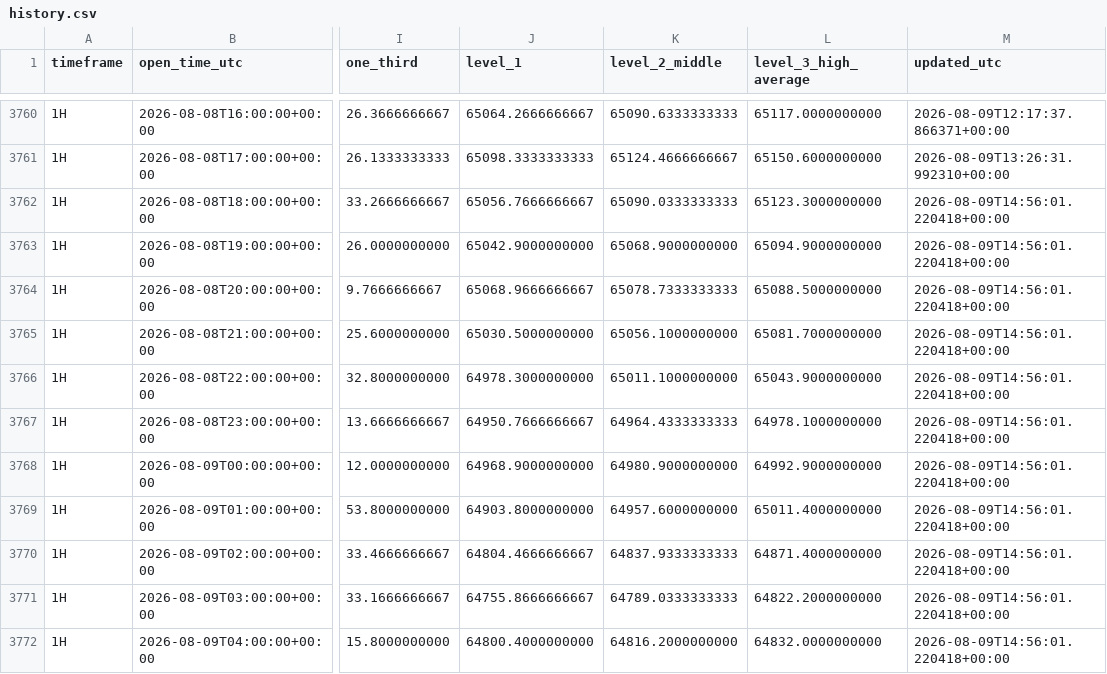
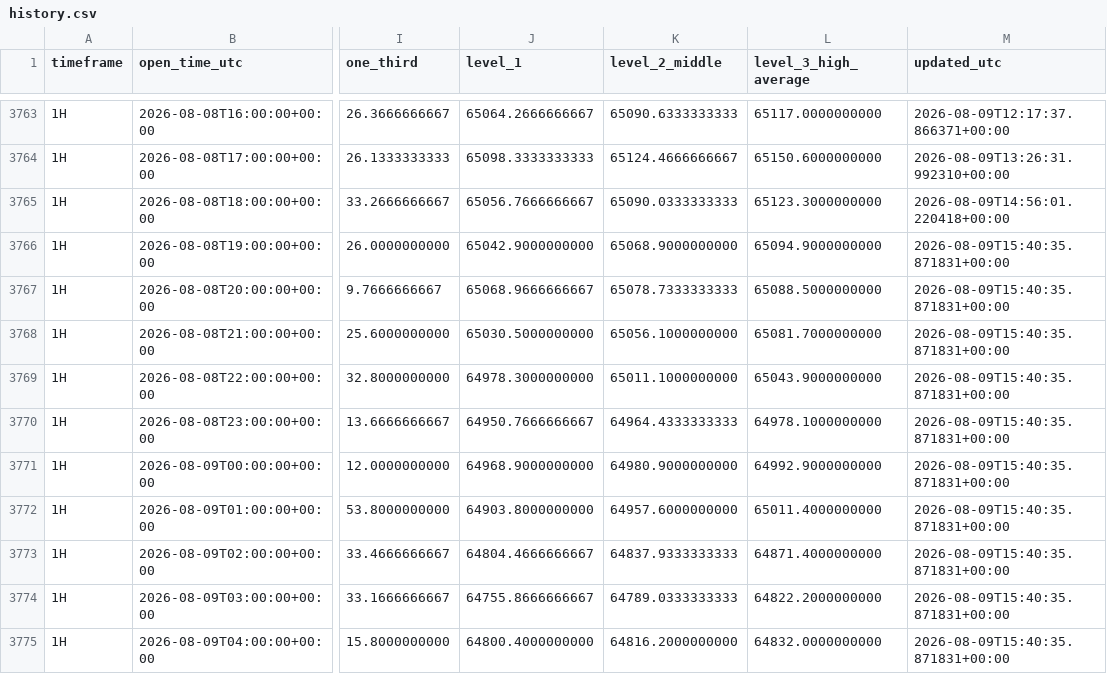
Before and after one commit to Einsteinmonkey/BTCRuleof3rds4hrs, a CSV file: results/history.csv, drawn as a sheet; only a part is shown, gaps mark what is left out; addresses are those after the commit; the diff covers the shown part only; the diff names each change by its address in the sheet, - before the commit and + after, or states it on an @@ line.

```diff
--- a/results/history.csv
+++ b/results/history.csv
-M3766:M3775 (updated_utc): 2026-08-09T14:56:01.220418+00:00
+M3766:M3775 (updated_utc): 2026-08-09T15:40:35.871831+00:00
```
Also changed, not shown: 4 added rows and 66 edited cells elsewhere in this file, 4 other files.
